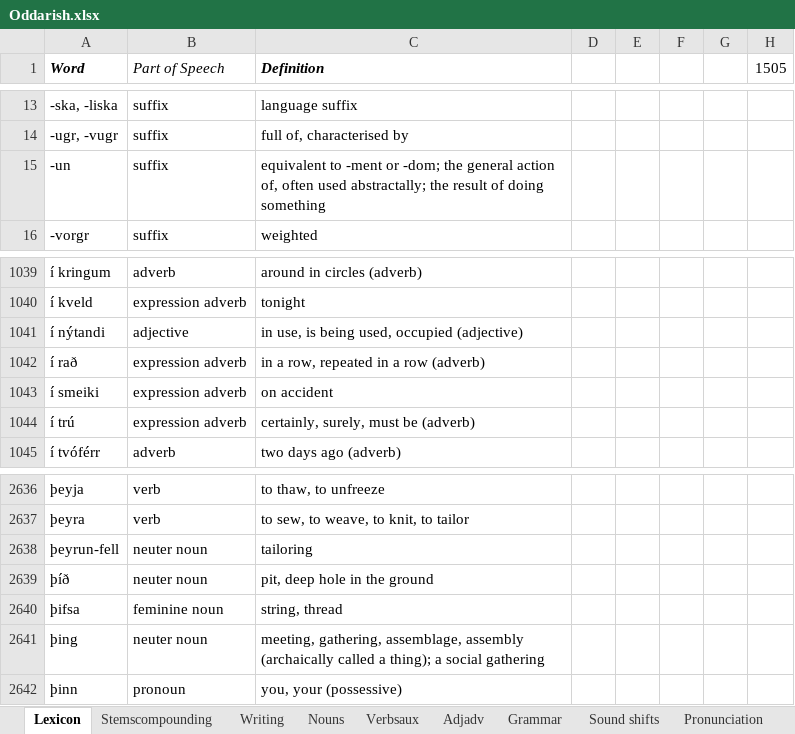
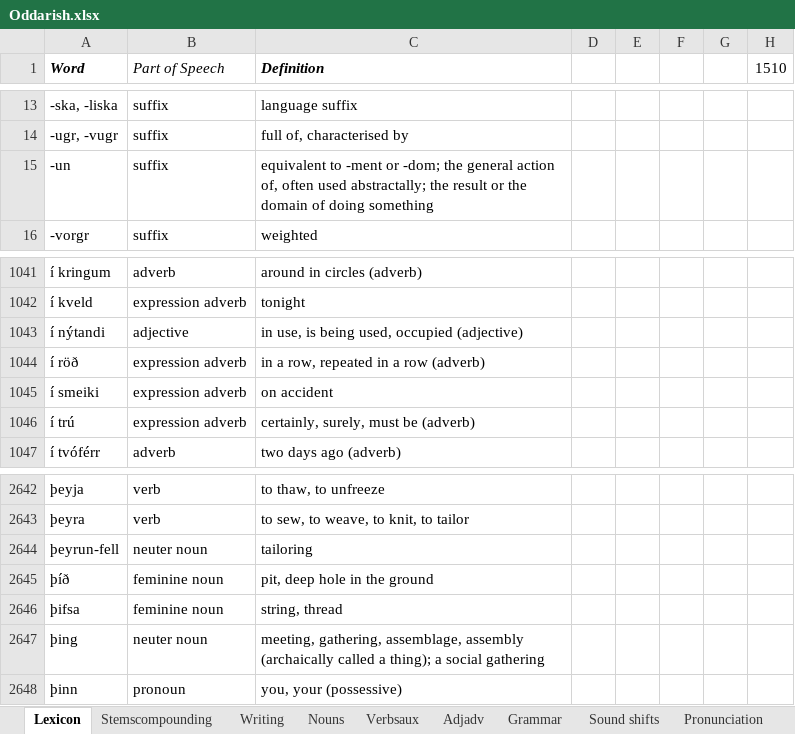
Before and after one commit to Oneo64/Aldraheimr, an Excel workbook: Literature/Languages/Oddarish.xlsx, sheet Lexicon, drawn as a sheet; only a part is shown, gaps mark what is left out; values as stored, in another font and other column widths than the file's, no borders; charts and pictures and table styles not drawn; addresses are those after the commit; the diff covers the shown part only; the diff names each change by its address in the sheet, - before the commit and + after, or states it on an @@ line.

```diff
--- a/Literature/Languages/Oddarish.xlsx (sheet Lexicon)
+++ b/Literature/Languages/Oddarish.xlsx (sheet Lexicon)
-H1: 1505
+H1: 1510
-C15 (Definition): …the result of doing…
+C15 (Definition): …the result or the domain of doing…
-A1044 (Word): í rað
+A1044 (Word): í röð
-B2645 (Part of Speech): neuter noun
+B2645 (Part of Speech): feminine noun
```
Also changed, not shown: 9 added rows, 3 removed rows and 2 edited cells elsewhere in this sheet, formulas that keep their value.
